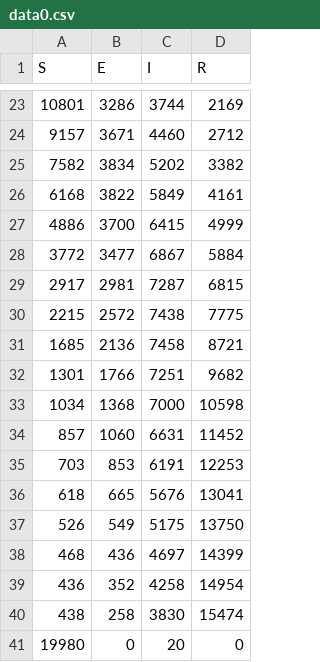
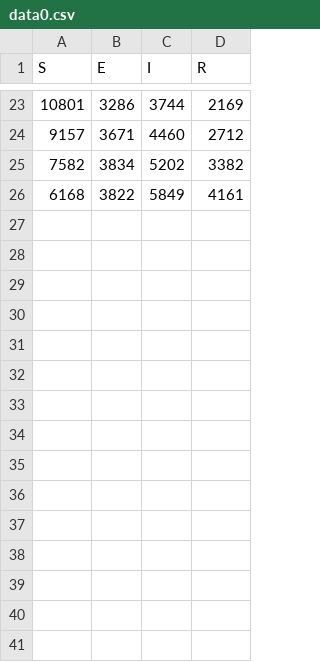
Before and after one commit to Diamoundz/SimulationSEIR, a CSV file: data/data0.csv, drawn as a sheet; only a part is shown, gaps mark what is left out; the diff names each change by its address in the sheet, - before the commit and + after, or states it on an @@ line.

```diff
--- a/data/data0.csv
+++ b/data/data0.csv
-row 27: 4886 | 3700 | 6415 | 4999
-row 28: 3772 | 3477 | 6867 | 5884
-row 29: 2917 | 2981 | 7287 | 6815
-row 30: 2215 | 2572 | 7438 | 7775
-row 31: 1685 | 2136 | 7458 | 8721
-row 32: 1301 | 1766 | 7251 | 9682
-row 33: 1034 | 1368 | 7000 | 10598
-row 34: 857 | 1060 | 6631 | 11452
-row 35: 703 | 853 | 6191 | 12253
-row 36: 618 | 665 | 5676 | 13041
-row 37: 526 | 549 | 5175 | 13750
-row 38: 468 | 436 | 4697 | 14399
-row 39: 436 | 352 | 4258 | 14954
-row 40: 438 | 258 | 3830 | 15474
-row 41: 19980 | 0 | 20 | 0
```
Also changed, not shown: data/data1.csv, data/data2.csv, 3 other files.
